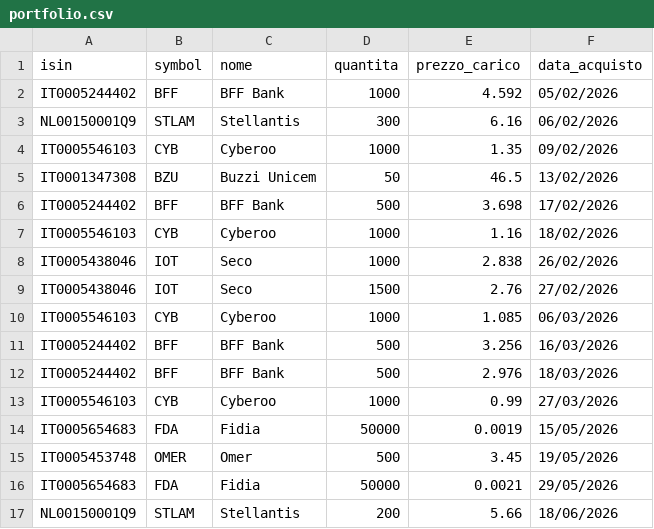
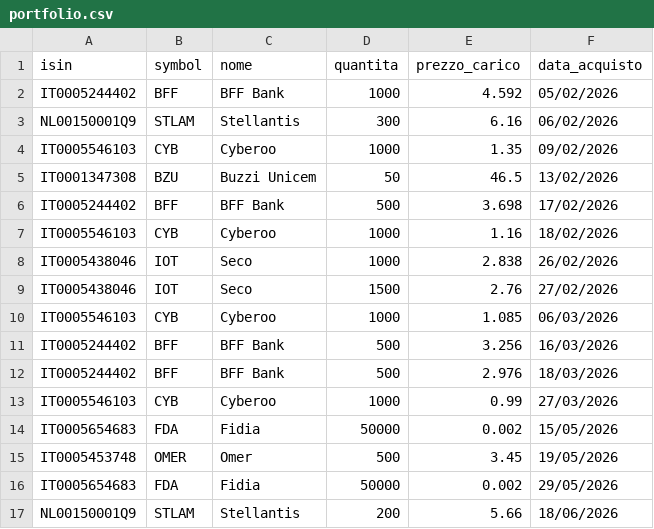
Before and after one commit to emiliomaj60-lang/portfolio_alerts, a CSV file: data/portfolio.csv, drawn as a sheet.

Commit message:
Update portfolio.csv

```diff
--- a/data/portfolio.csv
+++ b/data/portfolio.csv
@@ -13,5 +13,5 @@ IT0005244402,BFF,BFF Bank,500,2.976,18/03/2026
 IT0005546103,CYB,Cyberoo,1000,0.99,27/03/2026
-IT0005654683,FDA,Fidia ,50000,0.0019,15/05/2026
+IT0005654683,FDA,Fidia ,50000,0.002,15/05/2026
 IT0005453748,OMER,Omer,500,3.45,19/05/2026
-IT0005654683,FDA,Fidia,50000,0.0021,29/05/2026
+IT0005654683,FDA,Fidia,50000,0.002,29/05/2026
 NL00150001Q9,STLAM,Stellantis,200,5.66,18/06/2026
```
